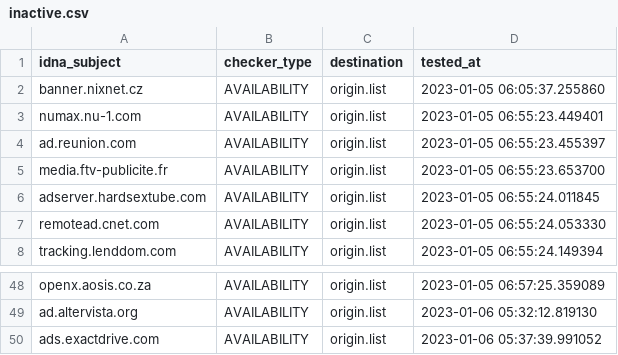
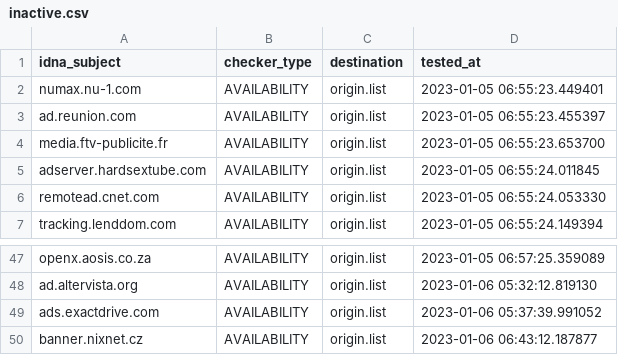
Before and after one commit to dead-hosts/hosts_web_yoyo.org, a CSV file: .pyfunceble/inactive.csv, drawn as a sheet; only a part is shown, gaps mark what is left out.

```diff
--- a/.pyfunceble/inactive.csv
+++ b/.pyfunceble/inactive.csv
@@ -1,3 +1,2 @@
 idna_subject,checker_type,destination,tested_at
-banner.nixnet.cz,AVAILABILITY,origin.list,2023-01-05 06:05:37.255860
 numax.nu-1.com,AVAILABILITY,origin.list,2023-01-05 06:55:23.449401
@@ -50 +49,2 @@ ad.altervista.org,AVAILABILITY,origin.list,2023-01-06 05:32:12.819130
 ads.exactdrive.com,AVAILABILITY,origin.list,2023-01-06 05:37:39.991052
+banner.nixnet.cz,AVAILABILITY,origin.list,2023-01-06 06:43:12.187877
```
Also changed, not shown: 15 other files.
